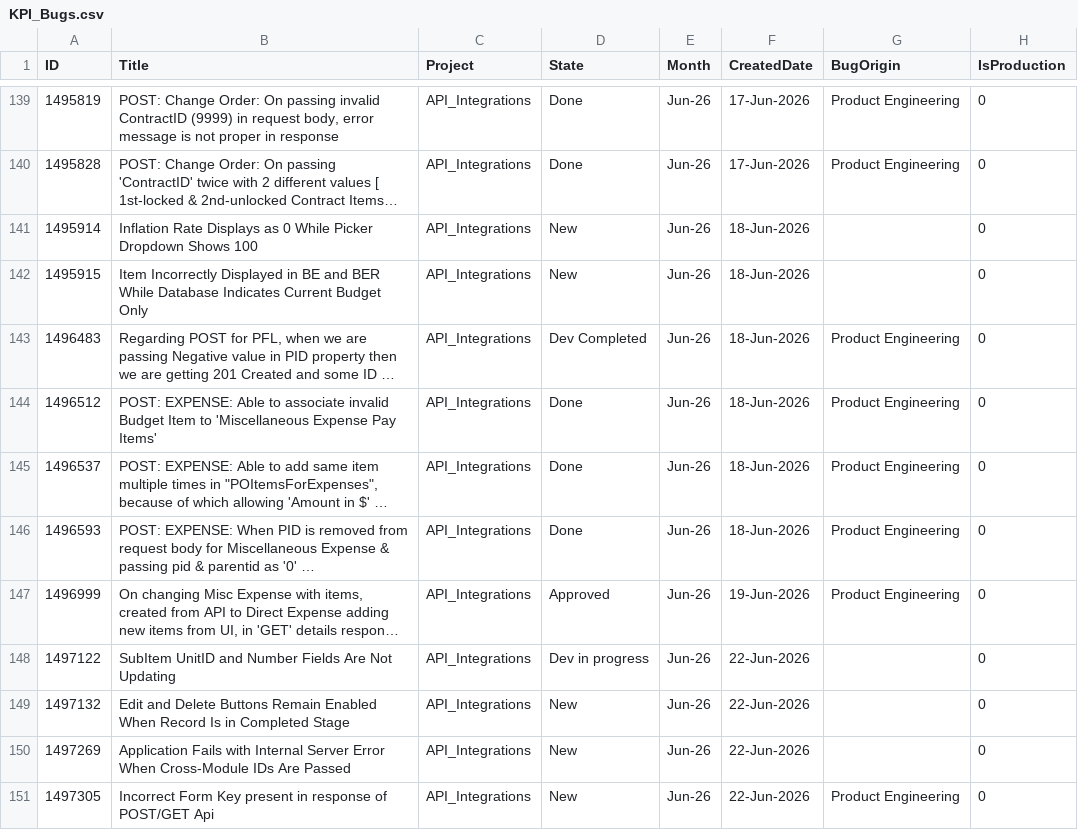
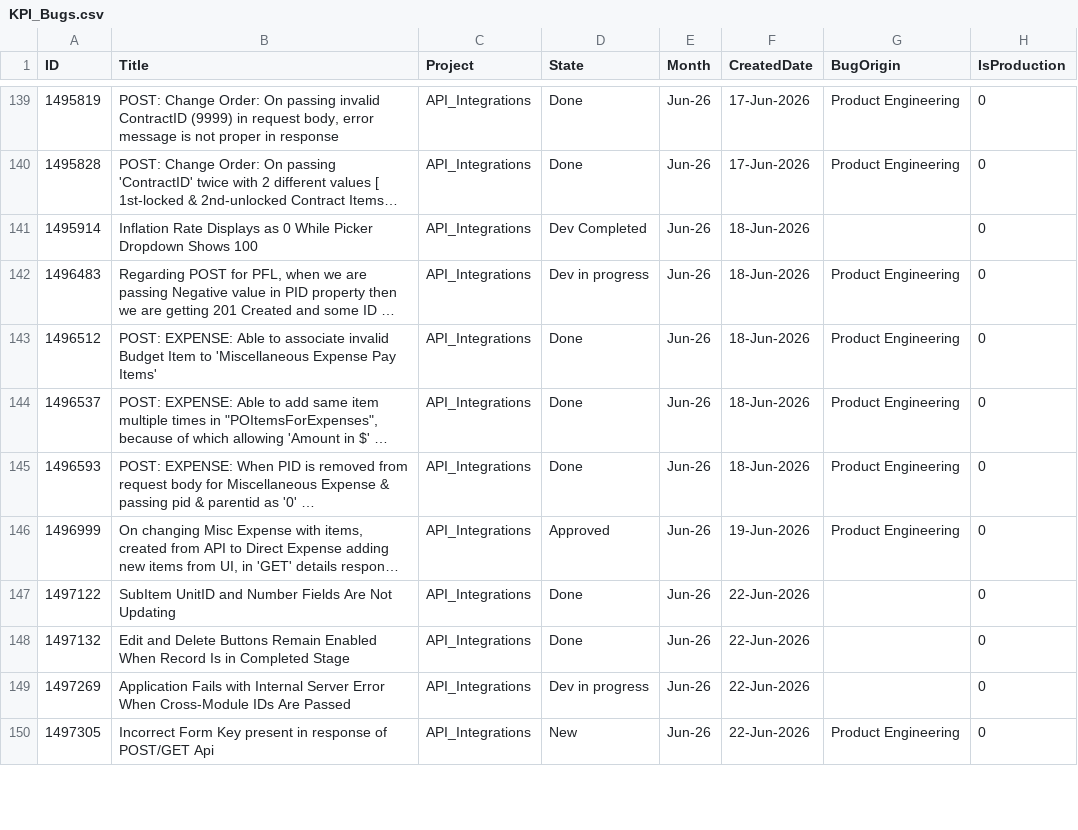
Before and after one commit to manishwali/Experiment, a CSV file: KPI_Bugs.csv, drawn as a sheet; only a part is shown, gaps mark what is left out; long unchanged cells end in …; removed rows and columns are numbered as before the commit, all else as after; the diff covers the shown part only; the diff names each change by its address in the sheet, - before the commit and + after, or states it on an @@ line.

```diff
--- a/KPI_Bugs.csv
+++ b/KPI_Bugs.csv
-D141 (State): New
+D141 (State): Dev Completed
-row 142: 1495915 | Item Incorrectly Displayed in BE and BER While Database Indicates Current Budget Only | API_Integrations | New | Jun-26 | 18-Jun-2026 |  | 0
-D142 (State): Dev Completed
+D142 (State): Dev in progress
-D147 (State): Dev in progress
+D147 (State): Done
-D148 (State): New
+D148 (State): Done
-D149 (State): New
+D149 (State): Dev in progress
```
Also changed, not shown: 11 added rows, 1 removed row and 17 edited cells elsewhere in this file, KPI_PBIs.csv, KPI_Sprints.csv.
